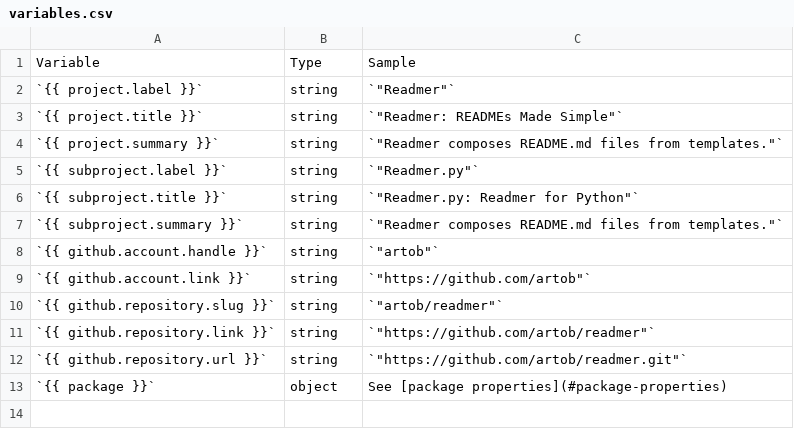
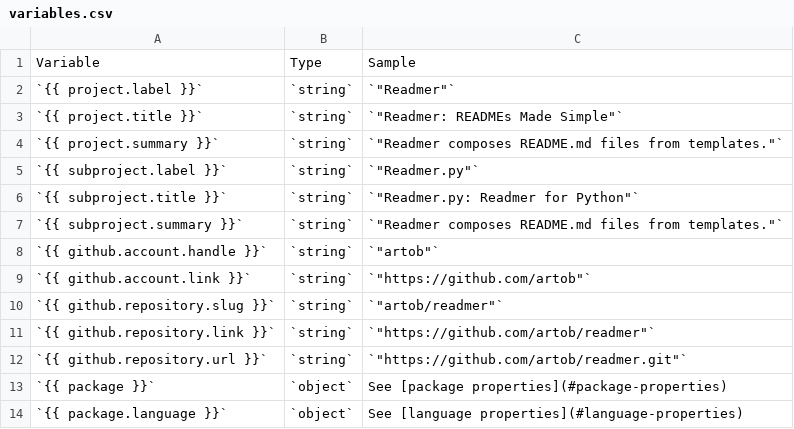
Before and after one commit to artob/readmer, a CSV file: data/variables.csv, drawn as a sheet.

Commit message:
Define `package.language.*`.

```diff
--- a/data/variables.csv
+++ b/data/variables.csv
@@ -1,13 +1,14 @@
 Variable,Type,Sample
-`{{ project.label }}`,string,`"Readmer"`
-`{{ project.title }}`,string,`"Readmer: READMEs Made Simple"`
-`{{ project.summary }}`,string,`"Readmer composes README.md files from templates."`
-`{{ subproject.label }}`,string,`"Readmer.py"`
-`{{ subproject.title }}`,string,`"Readmer.py: Readmer for Python"`
-`{{ subproject.summary }}`,string,`"Readmer composes README.md files from templates."`
-`{{ github.account.handle }}`,string,`"artob"`
-`{{ github.account.link }}`,string,`"https://github.com/artob"`
-`{{ github.repository.slug }}`,string,`"artob/readmer"`
-`{{ github.repository.link }}`,string,`"https://github.com/artob/readmer"`
-`{{ github.repository.url }}`,string,`"https://github.com/artob/readmer.git"`
-`{{ package }}`,object,See [package properties](#package-properties)
+`{{ project.label }}`,`string`,`"Readmer"`
+`{{ project.title }}`,`string`,`"Readmer: READMEs Made Simple"`
+`{{ project.summary }}`,`string`,`"Readmer composes README.md files from templates."`
+`{{ subproject.label }}`,`string`,`"Readmer.py"`
+`{{ subproject.title }}`,`string`,`"Readmer.py: Readmer for Python"`
+`{{ subproject.summary }}`,`string`,`"Readmer composes README.md files from templates."`
+`{{ github.account.handle }}`,`string`,`"artob"`
+`{{ github.account.link }}`,`string`,`"https://github.com/artob"`
+`{{ github.repository.slug }}`,`string`,`"artob/readmer"`
+`{{ github.repository.link }}`,`string`,`"https://github.com/artob/readmer"`
+`{{ github.repository.url }}`,`string`,`"https://github.com/artob/readmer.git"`
+`{{ package }}`,`object`,See [package properties](#package-properties)
+`{{ package.language }}`,`object`,See [language properties](#language-properties)
```
Also changed, not shown: data/partials.csv, data/properties/package.csv, 11 other files.
